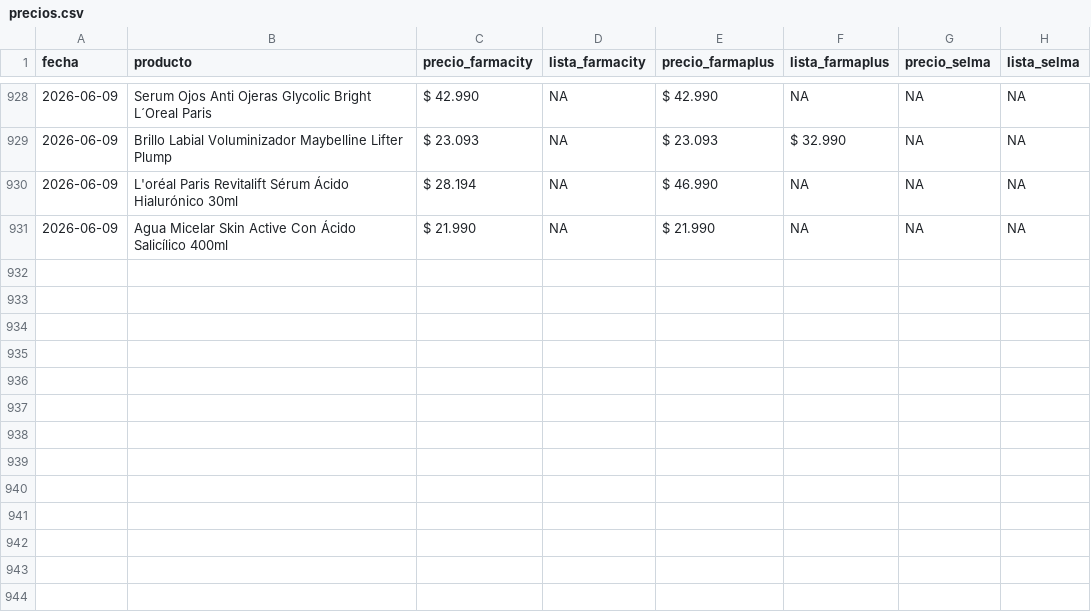
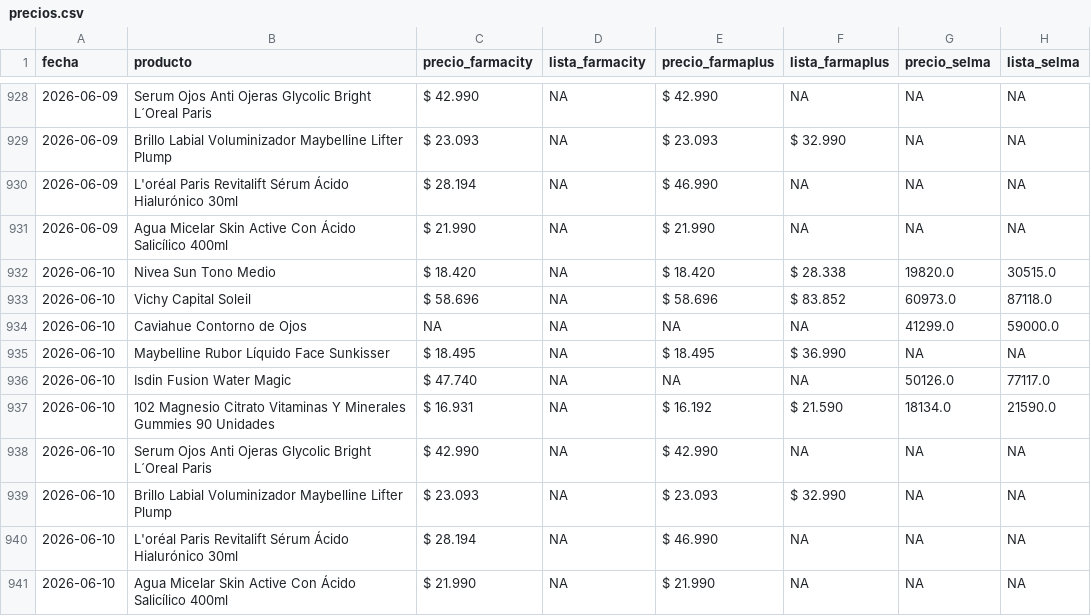
Before and after one commit to mgluge-bot/comparador-de-precios-vs3, a CSV file: precios.csv, drawn as a sheet; only a part is shown, gaps mark what is left out; the diff names each change by its address in the sheet, - before the commit and + after, or states it on an @@ line.

Commit message:
actualizacion diaria precios

```diff
--- a/precios.csv
+++ b/precios.csv
+row 932: 2026-06-10 | Nivea Sun Tono Medio | $ 18.420 | NA | $ 18.420 | $ 28.338 | 19820.0 | 30515.0
+row 933: 2026-06-10 | Vichy Capital Soleil | $ 58.696 | NA | $ 58.696 | $ 83.852 | 60973.0 | 87118.0
+row 934: 2026-06-10 | Caviahue Contorno de Ojos | NA | NA | NA | NA | 41299.0 | 59000.0
+row 935: 2026-06-10 | Maybelline Rubor Líquido Face Sunkisser | $ 18.495 | NA | $ 18.495 | $ 36.990 | NA | NA
+row 936: 2026-06-10 | Isdin Fusion Water Magic | $ 47.740 | NA | NA | NA | 50126.0 | 77117.0
+row 937: 2026-06-10 | 102 Magnesio Citrato Vitaminas Y Minerales Gummies 90 Unidades | $ 16.931 | NA | $ 16.192 | $ 21.590 | 18134.0 | 21590.0
+row 938: 2026-06-10 | Serum Ojos Anti Ojeras Glycolic Bright L´Oreal Paris | $ 42.990 | NA | $ 42.990 | NA | NA | NA
+row 939: 2026-06-10 | Brillo Labial Voluminizador Maybelline Lifter Plump | $ 23.093 | NA | $ 23.093 | $ 32.990 | NA | NA
+row 940: 2026-06-10 | L'oréal Paris Revitalift Sérum Ácido Hialurónico 30ml | $ 28.194 | NA | $ 46.990 | NA | NA | NA
+row 941: 2026-06-10 | Agua Micelar Skin Active Con Ácido Salicílico 400ml | $ 21.990 | NA | $ 21.990 | NA | NA | NA
```
